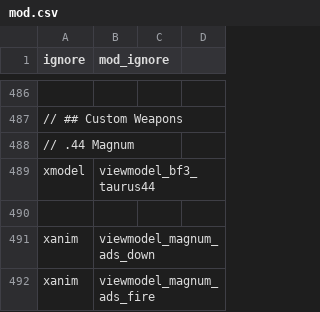
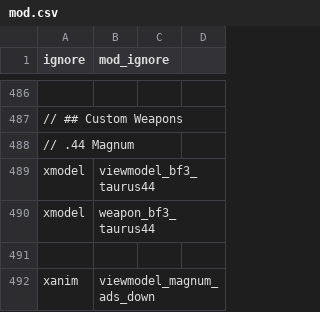
Before and after one commit to doctorluk/rotu-revolution, a CSV file: mod.csv, drawn as a sheet; only a part is shown, gaps mark what is left out; the shorter side is filled out with more unchanged rows; the diff names each change by its address in the sheet, - before the commit and + after, or states it on an @@ line.

```diff
--- a/mod.csv
+++ b/mod.csv
+row 490: xmodel | weapon_bf3_taurus44
```
Also changed, not shown: soundaliases/weapons.csv, 37 other files.
